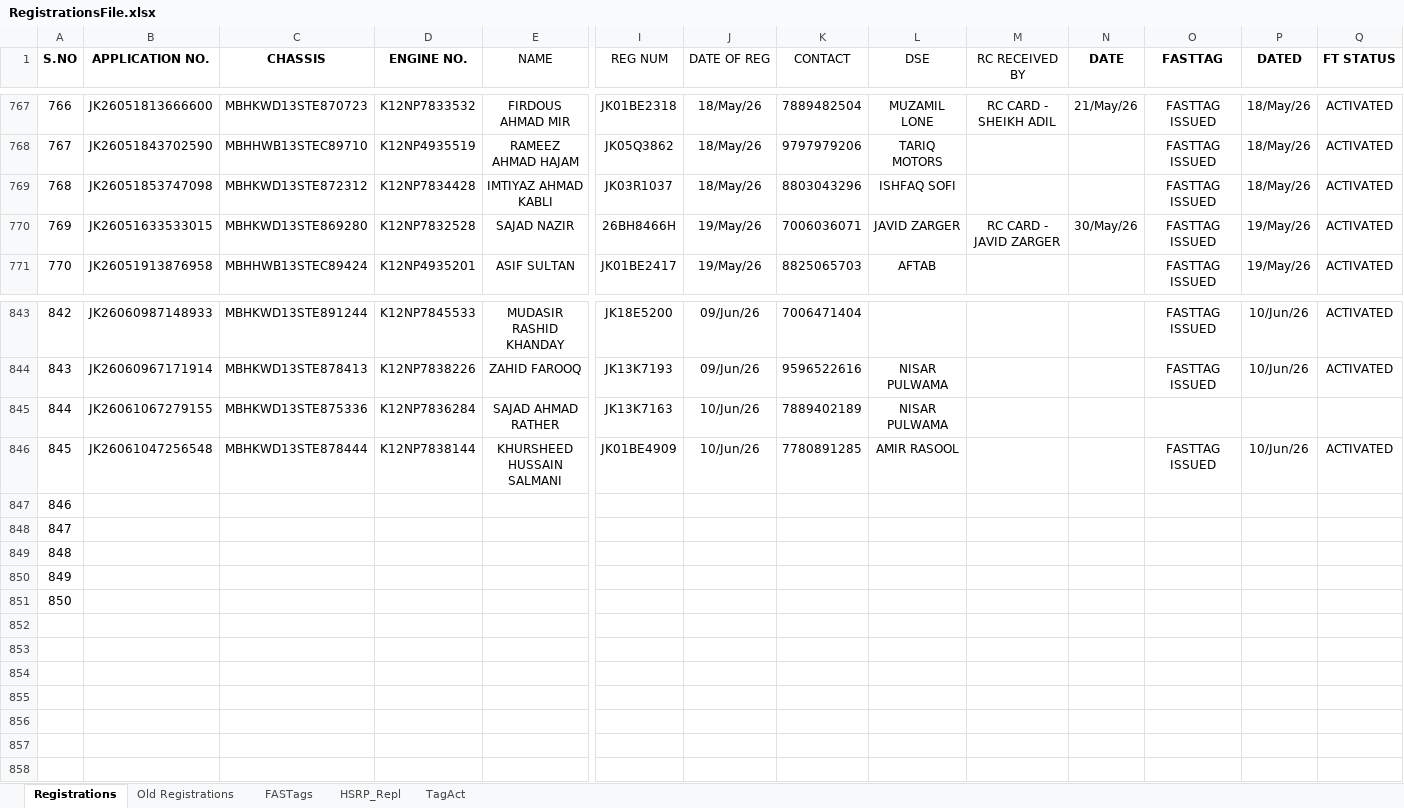
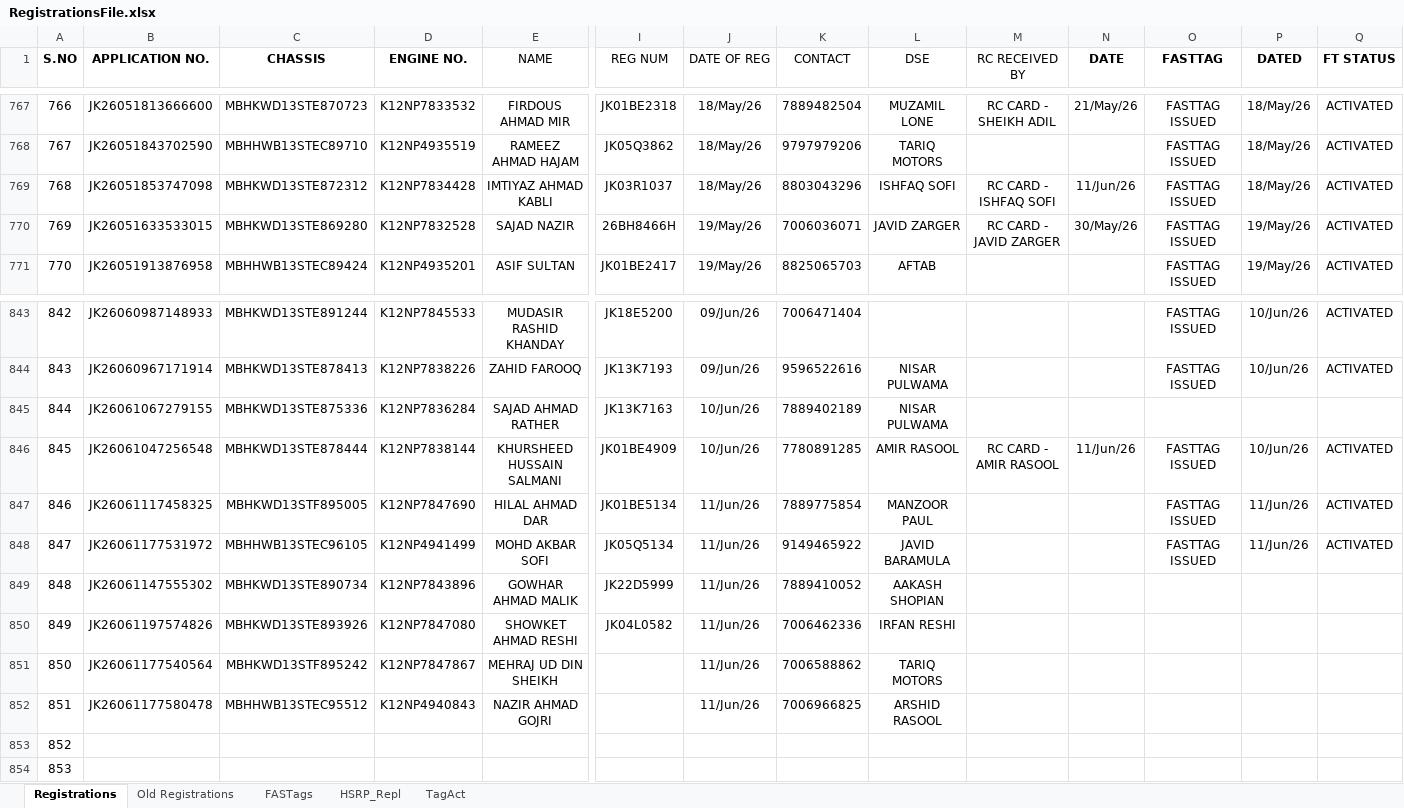
Before and after one commit to adilahmadsofi-ck/Documents, an Excel workbook: RegistrationsFile.xlsx, sheet Registrations, drawn as a sheet; only a part is shown, gaps mark what is left out; values as stored, in another font and other column widths than the file's, no borders; conditional formats and table styles not drawn; removed rows and columns are numbered as before the commit, all else as after; rows hold the shown columns only; the diff names each change by its address in the sheet, - before the commit and + after, or states it on an @@ line.

```diff
--- a/RegistrationsFile.xlsx (sheet Registrations)
+++ b/RegistrationsFile.xlsx (sheet Registrations)
-M769 (RC RECEIVED BY): (empty)
+M769 (RC RECEIVED BY): RC CARD - ISHFAQ SOFI
-N769 (DATE): (empty)
+N769 (DATE): 11/Jun/26
-M846 (RC RECEIVED BY): (empty)
+M846 (RC RECEIVED BY): RC CARD - AMIR RASOOL
-N846 (DATE): (empty)
+N846 (DATE): 11/Jun/26
+row 847: 846 | JK26061117458325 | MBHKWD13STF895005 | K12NP7847690 | HILAL AHMAD DAR | JK01BE5134 | 11/Jun/26 | 7889775854 | MANZOOR PAUL |  |  | FASTTAG ISSUED | 11/Jun/26 | ACTIVATED
+row 848: 847 | JK26061177531972 | MBHHWB13STEC96105 | K12NP4941499 | MOHD AKBAR SOFI | JK05Q5134 | 11/Jun/26 | 9149465922 | JAVID BARAMULA |  |  | FASTTAG ISSUED | 11/Jun/26 | ACTIVATED
+row 849: 848 | JK26061147555302 | MBHKWD13STE890734 | K12NP7843896 | GOWHAR AHMAD MALIK | JK22D5999 | 11/Jun/26 | 7889410052 | AAKASH SHOPIAN
+row 850: 849 | JK26061197574826 | MBHKWD13STE893926 | K12NP7847080 | SHOWKET AHMAD RESHI | JK04L0582 | 11/Jun/26 | 7006462336 | IRFAN RESHI
+row 851: 850 | JK26061177540564 | MBHKWD13STF895242 | K12NP7847867 | MEHRAJ UD DIN SHEIKH |  | 11/Jun/26 | 7006588862 | TARIQ MOTORS
+row 852: 851 | JK26061177580478 | MBHHWB13STEC95512 | K12NP4940843 | NAZIR AHMAD GOJRI |  | 11/Jun/26 | 7006966825 | ARSHID RASOOL
@@ column A (S.NO) renumbered between rows 853 and 854 @@
-row 849: 848
-row 850: 849
-row 851: 850
```
Also changed, not shown: sheet FASTags, formulas that keep their value, HSRP.xlsx, RC_FASTags_TransitStatus.xlsx, 1 other file.
